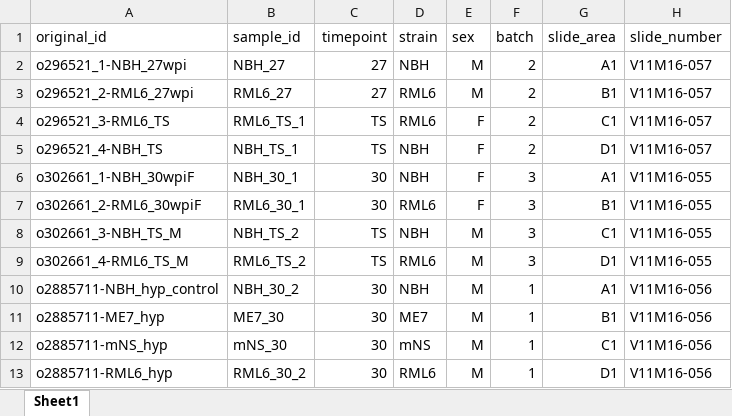
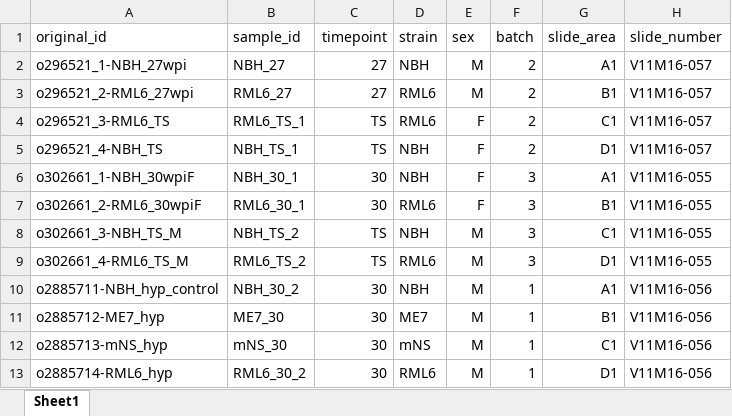
Before and after one commit to dcare91/ST_prions, an Excel workbook: data/metadata/metadata.xlsx, sheet Sheet1, drawn as a sheet; values as stored, in another font and other column widths than the file's, no borders; the diff names each change by its address in the sheet, - before the commit and + after, or states it on an @@ line.

Commit message:
corrected original_id in metadata

```diff
--- a/data/metadata/metadata.xlsx (sheet Sheet1)
+++ b/data/metadata/metadata.xlsx (sheet Sheet1)
-A11 (original_id): o2885711-ME7_hyp
+A11 (original_id): o2885712-ME7_hyp
-A12 (original_id): o2885711-mNS_hyp
+A12 (original_id): o2885713-mNS_hyp
-A13 (original_id): o2885711-RML6_hyp
+A13 (original_id): o2885714-RML6_hyp
```
Also changed, not shown: 1 other file.
